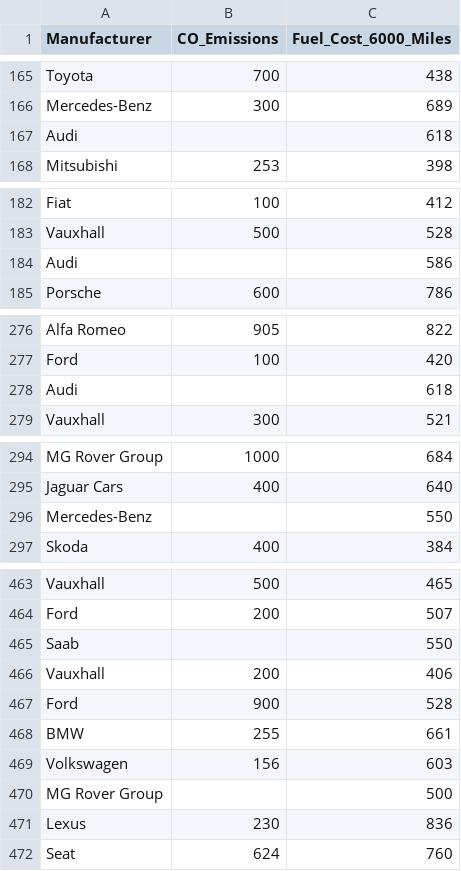
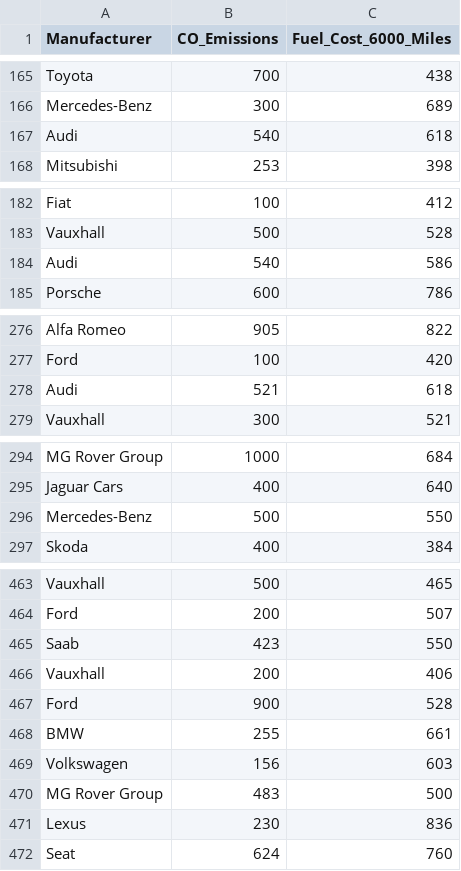
Before and after one commit to Filmsuphanut/Prob-Stat, a CSV file: Data.csv, drawn as a sheet; only a part is shown, gaps mark what is left out; the diff covers the shown part only.

```diff
--- a/Data.csv
+++ b/Data.csv
@@ -166,3 +166,3 @@ Toyota,700,438
 Mercedes-Benz,300,689
-Audi,,618
+Audi,540,618
 Mitsubishi,253,398
@@ -183,3 +183,3 @@ Fiat,100,412
 Vauxhall,500,528
-Audi,,586
+Audi,540,586
 Porsche,600,786
@@ -277,3 +277,3 @@ Alfa Romeo,905,822
 Ford,100,420
-Audi,,618
+Audi,521,618
 Vauxhall,300,521
@@ -295,3 +295,3 @@ MG Rover Group,1000,684
 Jaguar Cars,400,640
-Mercedes-Benz,,550
+Mercedes-Benz,500,550
 Skoda,400,384
@@ -464,3 +464,3 @@ Vauxhall,500,465
 Ford,200,507
-Saab,,550
+Saab,423,550
 Vauxhall,200,406
@@ -469,3 +469,3 @@ BMW,255,661
 Volkswagen,156,603
-MG Rover Group,,500
+MG Rover Group,483,500
 Lexus,230,836
```
Also changed, not shown: 1 added row, 1 removed row and 22 edited cells elsewhere in this file, 9 other files.
